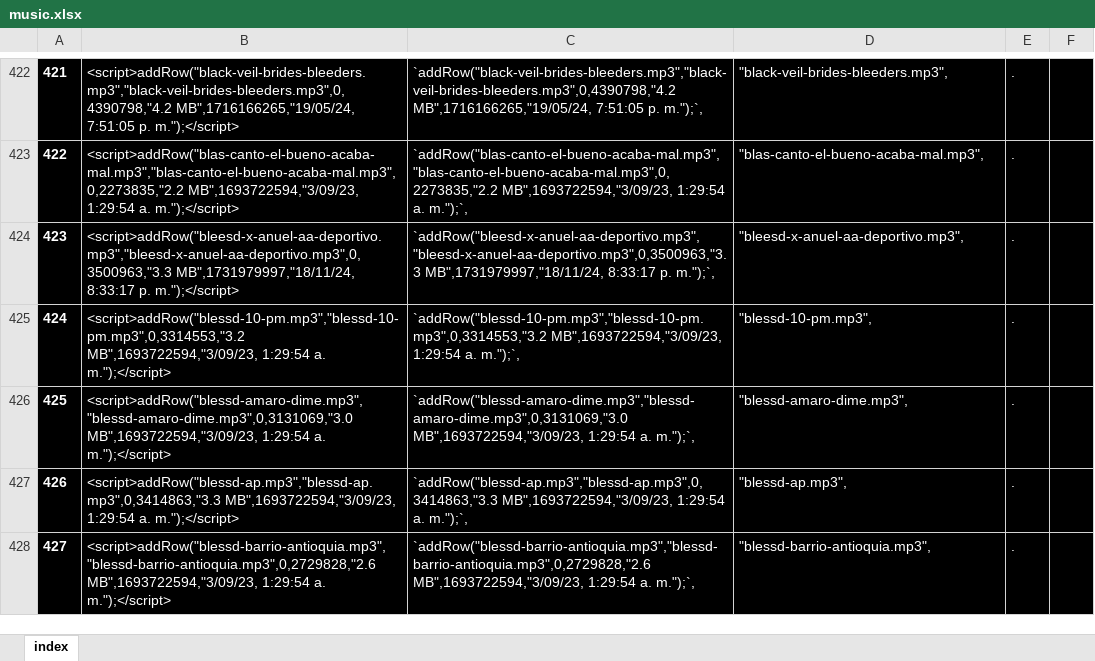
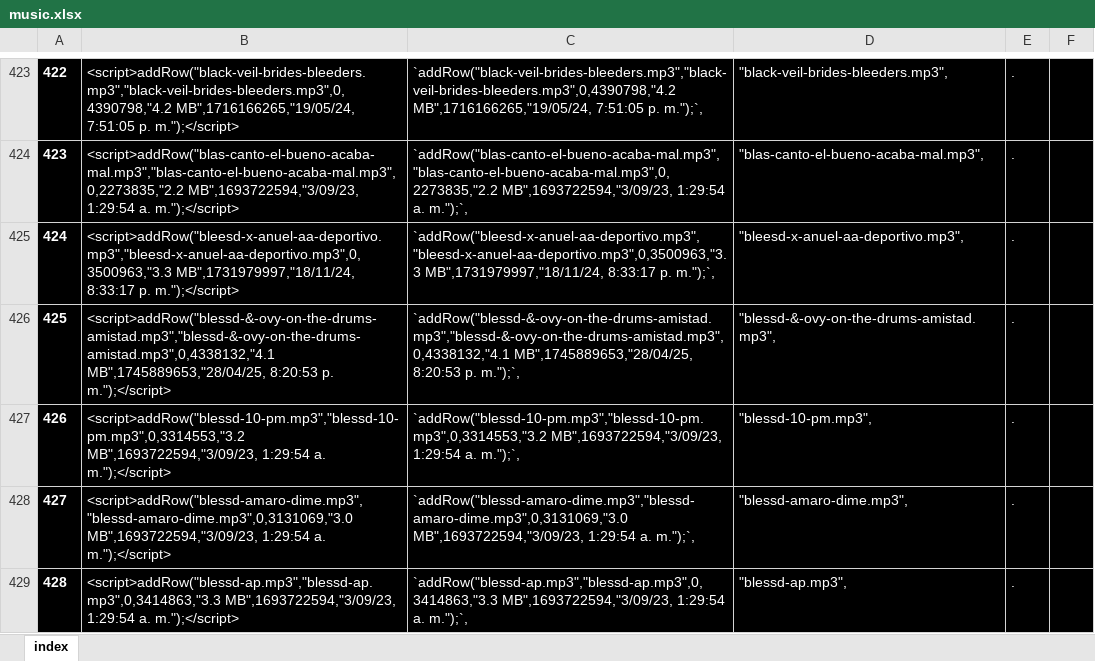
Before and after one commit to ferruea/ferruea.github.io, an Excel workbook: files/music.xlsx, sheet index, drawn as a sheet; only a part is shown, gaps mark what is left out; the shorter side is filled out with more unchanged rows; values as stored, in another font and other column widths than the file's, no borders; conditional formats not drawn; the diff covers the shown part only; the diff names each change by its address in the sheet, - before the commit and + after, or states it on an @@ line.

```diff
--- a/files/music.xlsx (sheet index)
+++ b/files/music.xlsx (sheet index)
@@ column A renumbered between rows 25 and 3001 @@
+row 426: 425 | <script>addRow("blessd-&-ovy-on-the-drums-amistad.mp3","blessd-&-ovy-on-the-drums-amistad.mp3",0,4338132,"4.1 MB",1745889653,"28/04/25, 8:20:53 p. m.");</script> | `addRow("blessd-&-ovy-on-the-drums-amistad.mp3","blessd-&-ovy-on-the-drums-amistad.mp3",0,4338132,"4.1 MB",1745889653,"28/04/25, 8:20:53 p. m.");`, | "blessd-&-ovy-on-the-drums-amistad.mp3", | .
```
Also changed, not shown: 14 added rows, 15 removed rows and 1 edited cell elsewhere in this sheet, formulas that keep their value, 2 other files.
